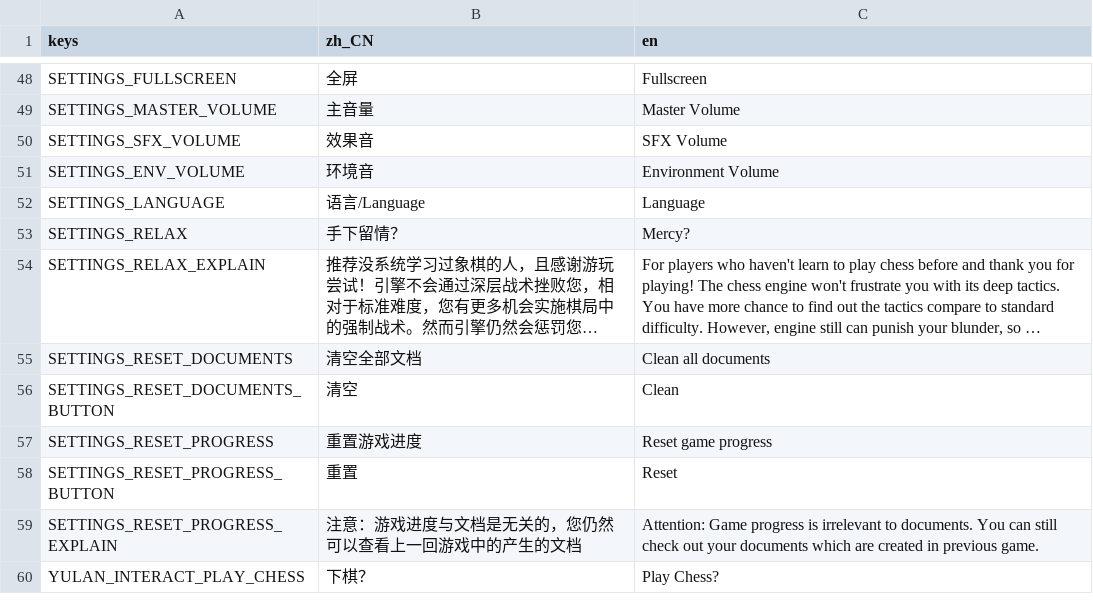
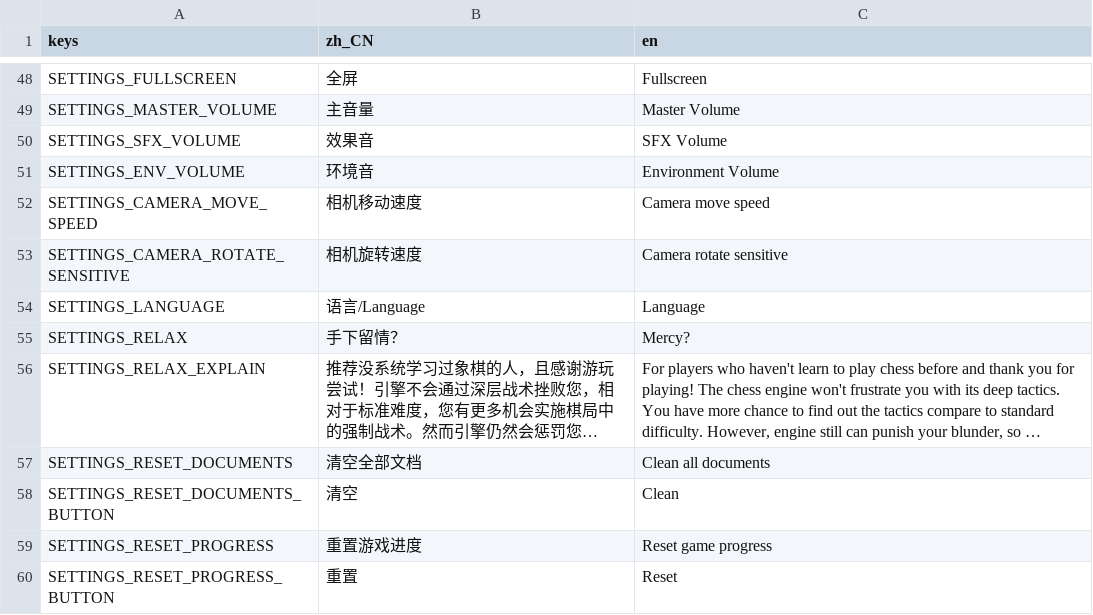
Before and after one commit to Mu-L/siamese_chess, a CSV file: assets/translation.csv, drawn as a sheet; only a part is shown, gaps mark what is left out; the shorter side is filled out with more unchanged rows; long unchanged cells end in ….

```diff
--- a/assets/translation.csv
+++ b/assets/translation.csv
@@ -51,2 +51,4 @@ SETTINGS_SFX_VOLUME,"效果音","SFX Volume"
 SETTINGS_ENV_VOLUME,"环境音","Environment Volume"
+SETTINGS_CAMERA_MOVE_SPEED,"相机移动速度","Camera move speed"
+SETTINGS_CAMERA_ROTATE_SENSITIVE,"相机旋转速度","Camera rotate sensitive"
 SETTINGS_LANGUAGE,"语言/Language","Language"
```
Also changed, not shown: 5 other files.
